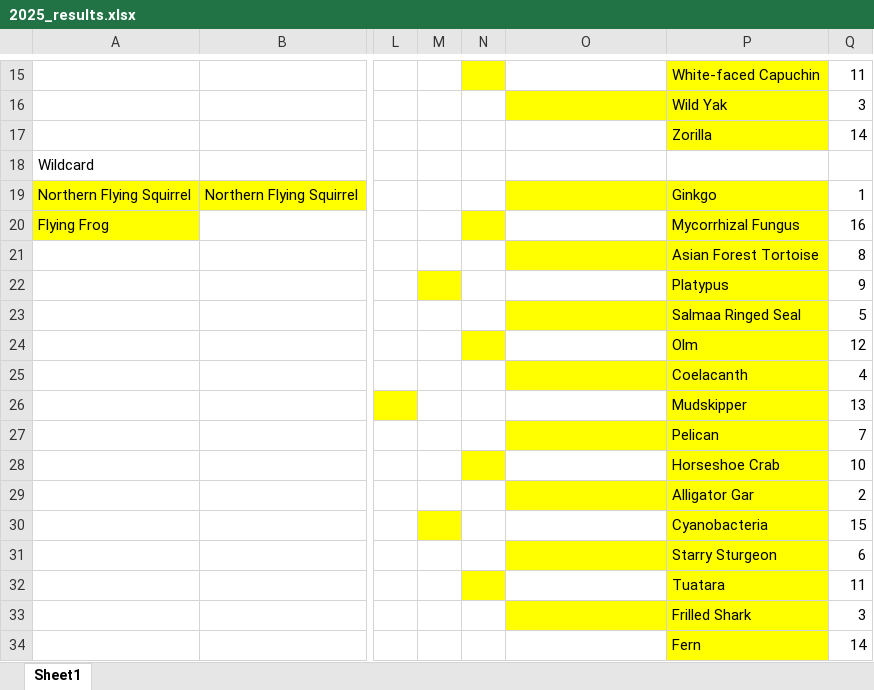
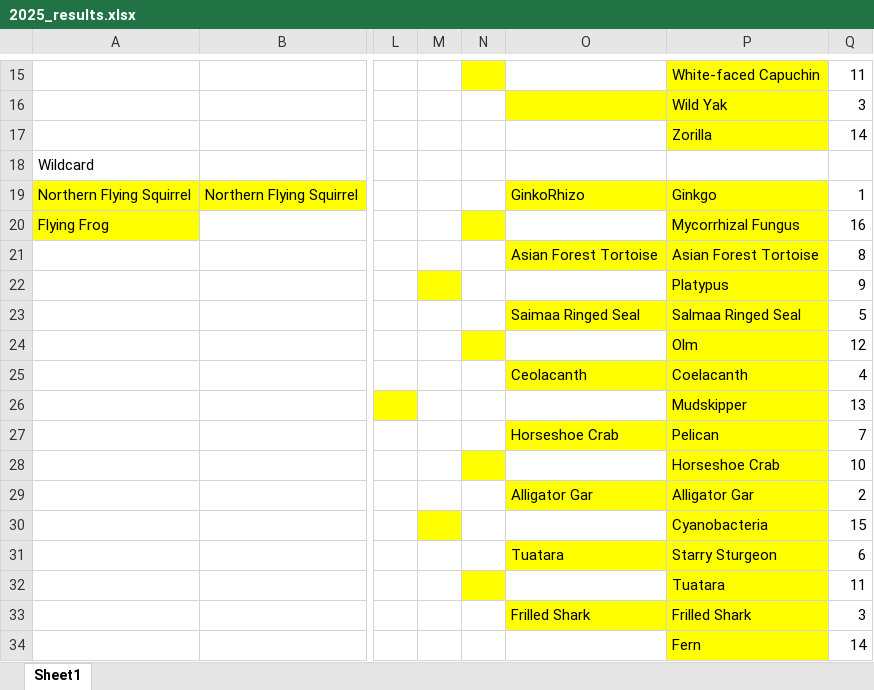
Before and after one commit to JKRWard/MMM, an Excel workbook: 2025_results.xlsx, sheet Sheet1, drawn as a sheet; only a part is shown, gaps mark what is left out; values as stored, in another font and other column widths than the file's, no borders; the diff names each change by its address in the sheet, - before the commit and + after, or states it on an @@ line.

Commit message:
round 1 roots and relics results

```diff
--- a/2025_results.xlsx (sheet Sheet1)
+++ b/2025_results.xlsx (sheet Sheet1)
-O19: (empty)
+O19: GinkoRhizo
-O21: (empty)
+O21: Asian Forest Tortoise
-O23: (empty)
+O23: Saimaa Ringed Seal
-O25: (empty)
+O25: Ceolacanth
-O27: (empty)
+O27: Horseshoe Crab
-O29: (empty)
+O29: Alligator Gar
-O31: (empty)
+O31: Tuatara
-O33: (empty)
+O33: Frilled Shark
```
Also changed, not shown: 2 other files.
